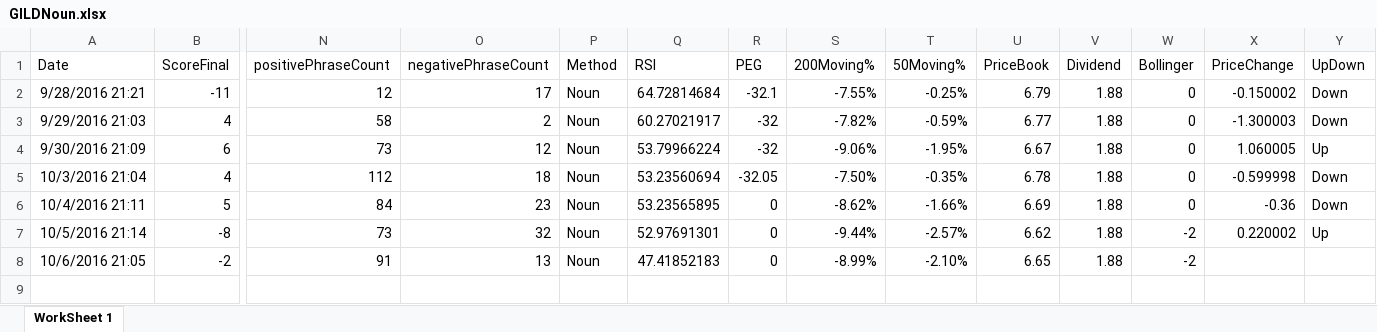
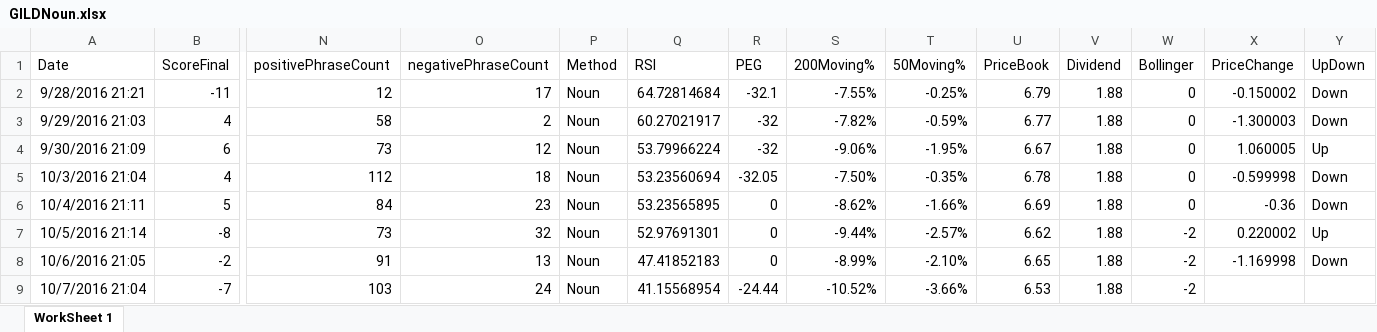
Before and after one commit to adnangumus/StockPredictor, an Excel workbook: StockPredictor/bin/Debug/Packages/Data/GILD/GILDNoun.xlsx, sheet WorkSheet 1, drawn as a sheet; only a part is shown, gaps mark what is left out; values as stored, in another font and other column widths than the file's, no borders; rows hold the shown columns only; the diff names each change by its address in the sheet, - before the commit and + after, or states it on an @@ line.

```diff
--- a/StockPredictor/bin/Debug/Packages/Data/GILD/GILDNoun.xlsx (sheet WorkSheet 1)
+++ b/StockPredictor/bin/Debug/Packages/Data/GILD/GILDNoun.xlsx (sheet WorkSheet 1)
-X8 (PriceChange): (empty)
+X8 (PriceChange): -1.169998
-Y8 (UpDown): (empty)
+Y8 (UpDown): Down
+row 9: 10/7/2016 21:04 | -7 | 103 | 24 | Noun | 41.15568954 | -24.44 | -10.52% | -3.66% | 6.53 | 1.88 | -2
```
Also changed, not shown: StockPredictor/bin/Debug/Packages/Data/CELG/CELGBag.xlsx, StockPredictor/bin/Debug/Packages/Data/CELG/CELGNoun.xlsx, 34 other files.
